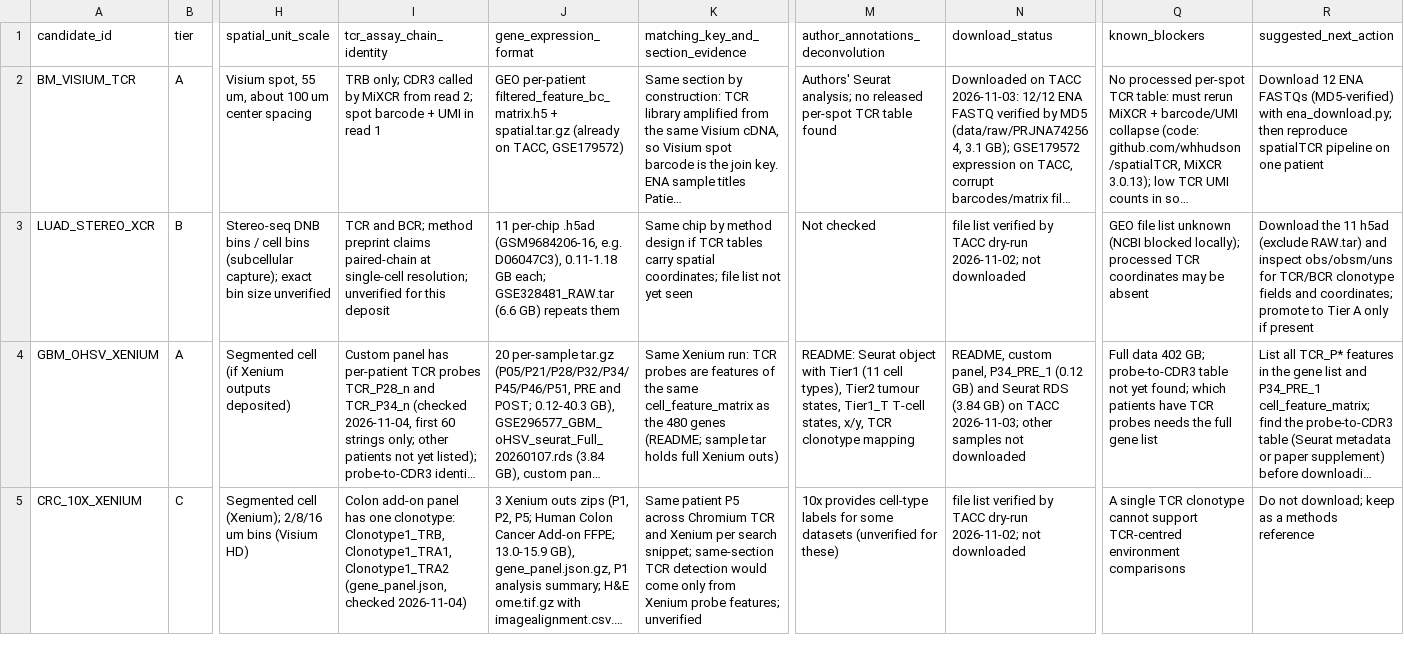
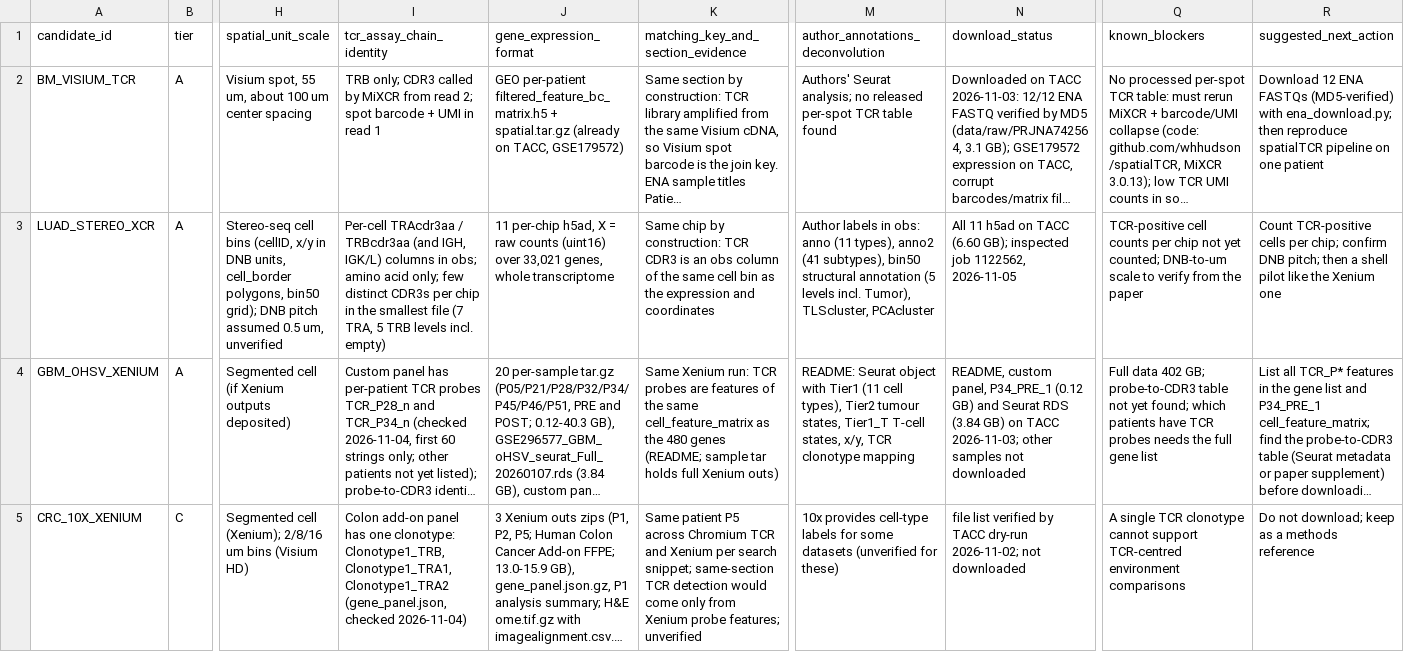
Before and after one commit to genhuizheng/Spatial_TCR, a TSV file: metadata/SPATIAL_TCR_NEW_DATASET_CANDIDATES.tsv, drawn as a sheet; only a part is shown, gaps mark what is left out; long unchanged cells end in …; the diff covers the shown part only; the diff names each change by its address in the sheet, - before the commit and + after, or states it on an @@ line.

```diff
--- a/metadata/SPATIAL_TCR_NEW_DATASET_CANDIDATES.tsv
+++ b/metadata/SPATIAL_TCR_NEW_DATASET_CANDIDATES.tsv
-B3 (tier): B
+B3 (tier): A
-H3 (spatial_unit_scale): Stereo-seq DNB bins / cell bins (subcellular capture); exact bin size unverified
+H3 (spatial_unit_scale): Stereo-seq cell bins (cellID, x/y in DNB units, cell_border polygons, bin50 grid); DNB pitch assumed 0.5 um, unverified
-I3 (tcr_assay_chain_identity): TCR and BCR; method preprint claims paired-chain at single-cell resolution; unverified for this deposit
+I3 (tcr_assay_chain_identity): Per-cell TRAcdr3aa / TRBcdr3aa (and IGH, IGK/L) columns in obs; amino acid only; few distinct CDR3s per chip in the smallest file (7 TRA, 5 TRB levels incl. empty)
-J3 (gene_expression_format): 11 per-chip .h5ad (GSM9684206-16, e.g. D06047C3), 0.11-1.18 GB each; GSE328481_RAW.tar (6.6 GB) repeats them
+J3 (gene_expression_format): 11 per-chip h5ad, X = raw counts (uint16) over 33,021 genes, whole transcriptome
-K3: …chip by method design if TCR tables carry spatial coordinates; file list not yet seen
+K3: …chip by construction: TCR CDR3 is an obs column of the same cell bin as the expression and coordinates
-M3 (author_annotations_deconvolution): Not checked
+M3 (author_annotations_deconvolution): Author labels in obs: anno (11 types), anno2 (41 subtypes), bin50 structural annotation (5 levels incl. Tumor), TLScluster, PCAcluster
-N3 (download_status): file list verified by TACC dry-run 2026-11-02; not downloaded
+N3 (download_status): All 11 h5ad on TACC (6.60 GB); inspected job 1122562, 2026-11-05
-Q3 (known_blockers): GEO file list unknown (NCBI blocked locally); processed TCR coordinates may be absent
+Q3 (known_blockers): TCR-positive cell counts per chip not yet counted; DNB-to-um scale to verify from the paper
-R3 (suggested_next_action): Download the 11 h5ad (exclude RAW.tar) and inspect obs/obsm/uns for TCR/BCR clonotype fields and coordinates; promote to Tier A only if present
+R3 (suggested_next_action): Count TCR-positive cells per chip; confirm DNB pitch; then a shell pilot like the Xenium one
```
Also changed, not shown: 1 edited cell elsewhere in this file, 1 other file.
